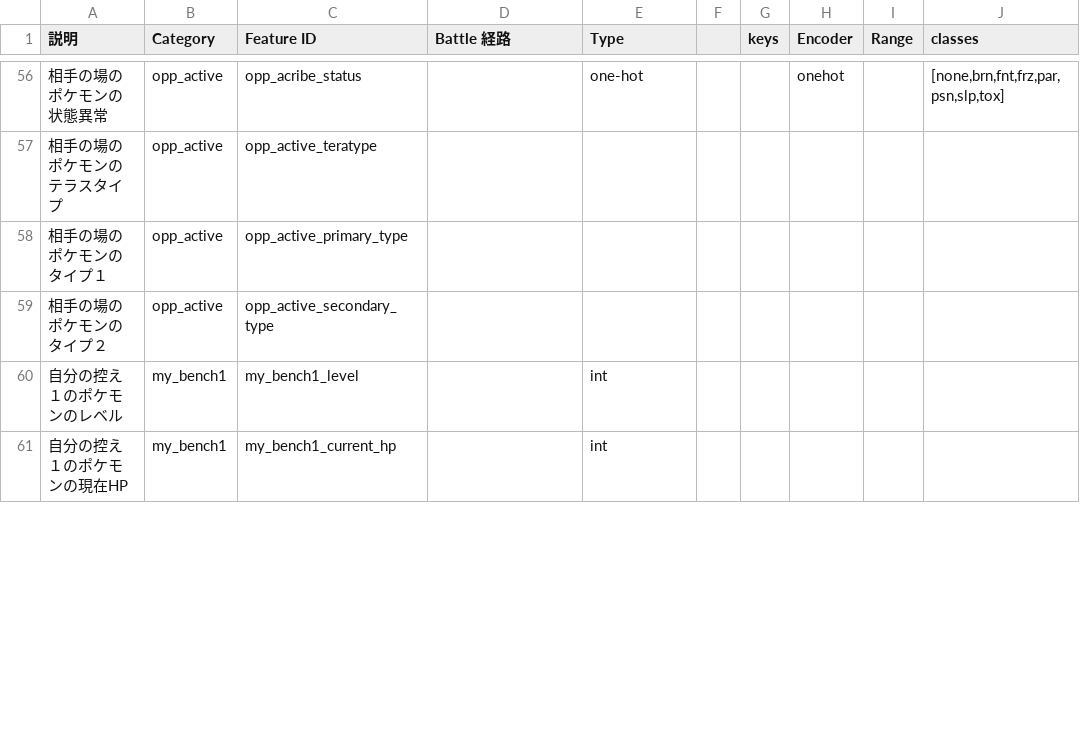
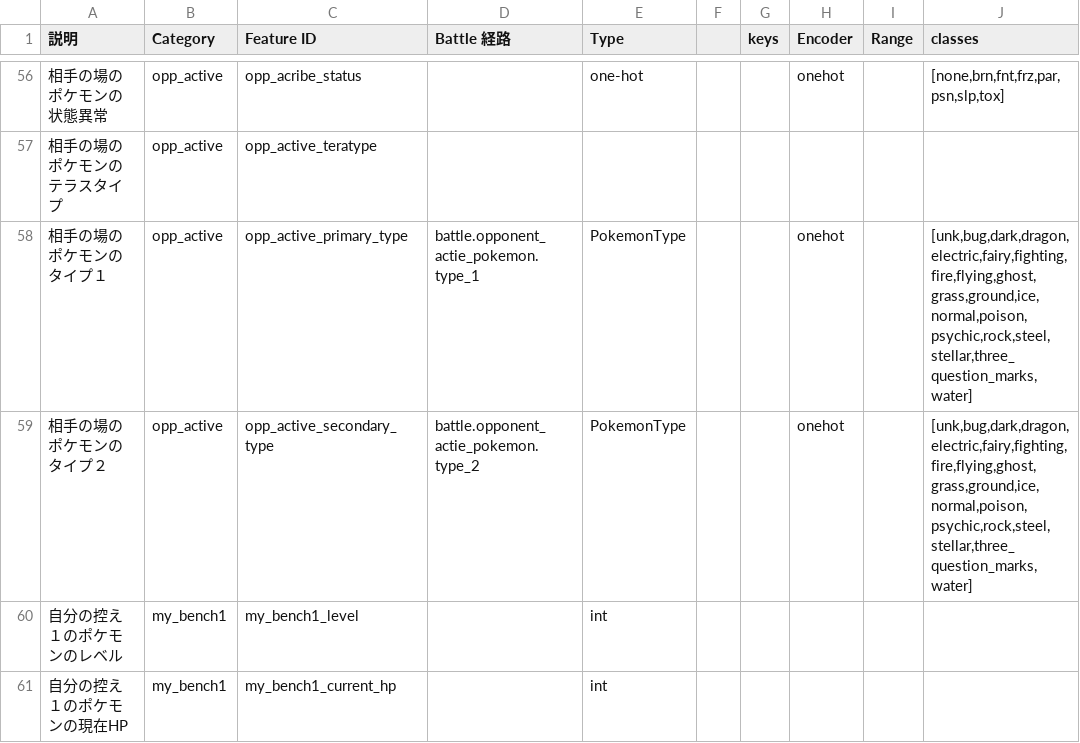
Before and after one commit to TKG1005/Maple, a CSV file: data/state_feature_catalog_temp.csv, drawn as a sheet; only a part is shown, gaps mark what is left out; the diff covers the shown part only; the diff names each change by its address in the sheet, - before the commit and + after, or states it on an @@ line.

```diff
--- a/data/state_feature_catalog_temp.csv
+++ b/data/state_feature_catalog_temp.csv
-D58 (Battle 経路): (empty)
+D58 (Battle 経路): battle.opponent_actie_pokemon.type_1
-E58:E59 (Type): (empty)
+E58:E59 (Type): PokemonType
-H58:H59 (Encoder): (empty)
+H58:H59 (Encoder): onehot
-J58:J59 (classes): (empty)
+J58:J59 (classes): [unk,bug,dark,dragon,electric,fairy,fighting,fire,flying,ghost,grass,ground,ice,normal,poison,psychic,rock,steel,stellar,three_question_marks,water]
-D59 (Battle 経路): (empty)
+D59 (Battle 経路): battle.opponent_actie_pokemon.type_2
```
Also changed, not shown: 1 added row and 115 edited cells elsewhere in this file, 5 other files.
